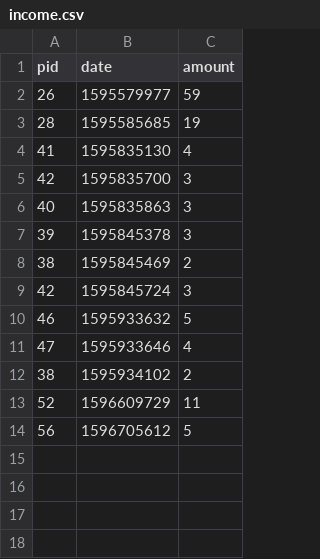
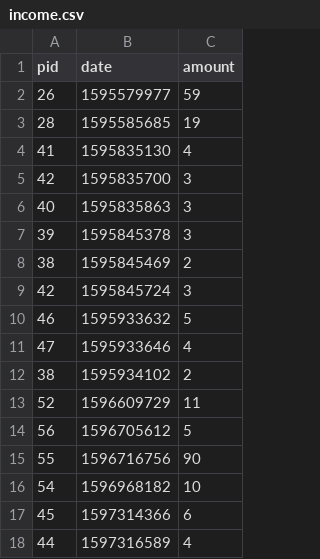
Before and after one commit to Ravindu-Dilshan/ThatsMySpot, a CSV file: api/income.csv, drawn as a sheet; the diff names each change by its address in the sheet, - before the commit and + after, or states it on an @@ line.

```diff
--- a/api/income.csv
+++ b/api/income.csv
+row 15: 55 | 1596716756 | 90
+row 16: 54 | 1596968182 | 10
+row 17: 45 | 1597314366 | 6
+row 18: 44 | 1597316589 | 4
```
Also changed, not shown: api/authentication.csv, 2 other files.
